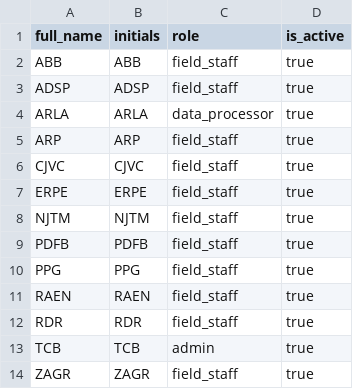
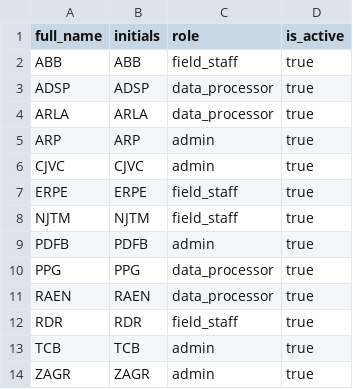
Before and after one commit to alfieprojectsdev/movefaults, a CSV file: data/network_inventory/staff.csv, drawn as a sheet.

Commit message:
feat(deploy): runnable deployment phases, with gates that fail closed
DEPLOY.md is a document a person follows at 11pm before a field trip. The steps
that are mechanical — migrations, seeding, account creation, verification — are
the ones most likely to be got subtly wrong that way, and every one of them has
a checkable result. Those are now phases of a script.

The steps that are not mechanical stay in DEPLOY.md with the interface path to
click. Nothing here creates an account, accepts terms, issues a token or asks
for a password: those need a person, and a script that pretended otherwise
would be lying about where the trust boundary is.

Preflight runs before any phase touches a credential or a remote service, and
fails closed. It refuses a local DATABASE_URL unless ALLOW_LOCAL_TARGET=1 is
set deliberately, because migrating a laptop container while believing you
migrated Neon is a failure this project has already had once. It reports on
variable NAMES and derived facts — host, length, whether a default is still in
place — and never prints a value, because this output lands in scrollback and
CI logs.

The migration phase encodes the order that works (field_ops tree first, since
root 008 extends tables fo001 creates) and then verifies the schema by
inspecting it, rather than trusting alembic's exit status — which is exactly
what reported success while writing to the wrong database.

Exercised: preflight with nothing set (8 failures, exit 1, nothing changed);
preflight against a local URL (refused, zero alembic invocations); the db, seed
and accounts phases against a local Postgres. NOT exercised: the frontend phase
and every remote-platform call. No Neon project, Fly app or Vercel deployment
has been provisioned from this script. Those paths are inert, not proven, and
say so in the header.

Also seeds the staff roles as edited: 5 admins, 4 data processors, 4 field
staff.

```diff
--- a/data/network_inventory/staff.csv
+++ b/data/network_inventory/staff.csv
@@ -2,13 +2,13 @@ full_name,initials,role,is_active
 ABB,ABB,field_staff,true
-ADSP,ADSP,field_staff,true
+ADSP,ADSP,data_processor,true
 ARLA,ARLA,data_processor,true
-ARP,ARP,field_staff,true
-CJVC,CJVC,field_staff,true
+ARP,ARP,admin,true
+CJVC,CJVC,admin,true
 ERPE,ERPE,field_staff,true
 NJTM,NJTM,field_staff,true
-PDFB,PDFB,field_staff,true
-PPG,PPG,field_staff,true
-RAEN,RAEN,field_staff,true
+PDFB,PDFB,admin,true
+PPG,PPG,data_processor,true
+RAEN,RAEN,data_processor,true
 RDR,RDR,field_staff,true
 TCB,TCB,admin,true
-ZAGR,ZAGR,field_staff,true
+ZAGR,ZAGR,admin,true
```
Also changed, not shown: 2 other files.
